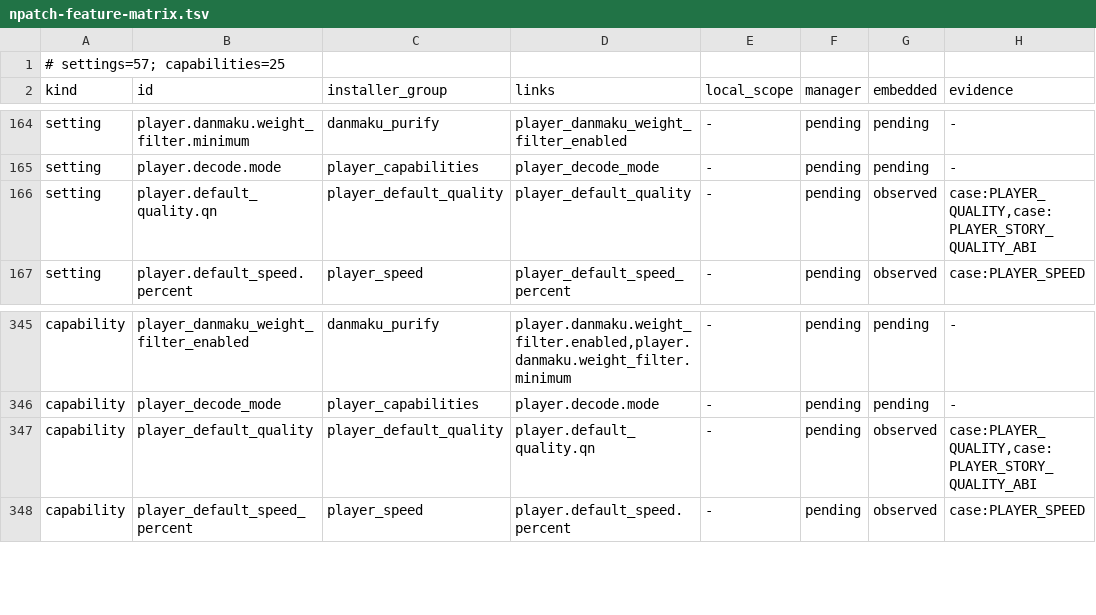
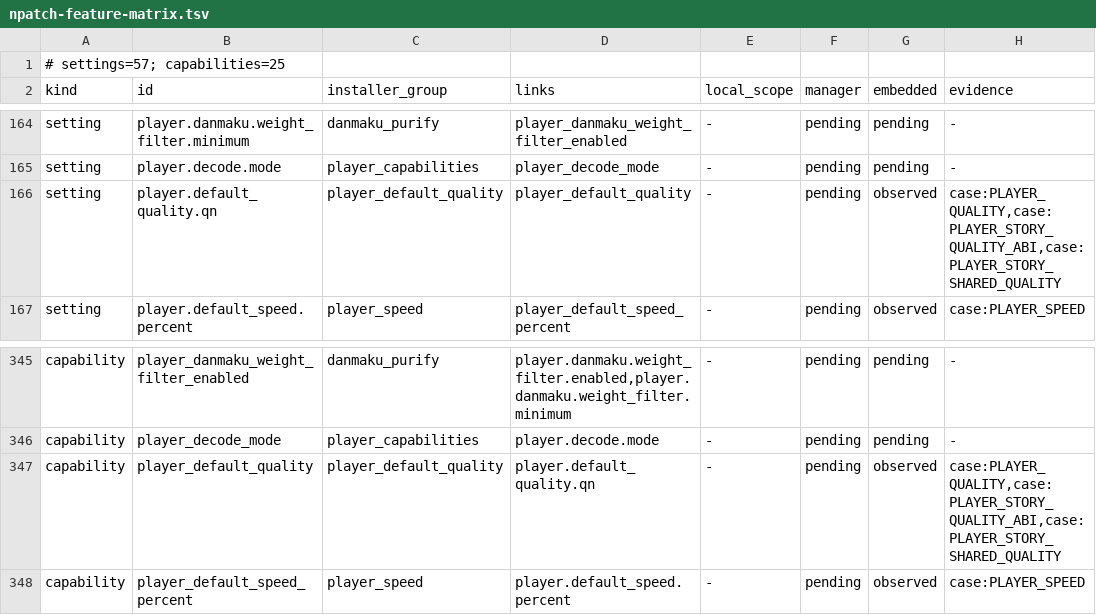
Before and after one commit to LiJiaHua1024/Bilibili_Innocent_Lab, a TSV file: docs/npatch-feature-matrix.tsv, drawn as a sheet; only a part is shown, gaps mark what is left out.

Commit message:
fix: apply story quality defaults to shared first videos
- Establish the initial playback generation at verified shared-ready lifecycle events and preserve it when creation completes.
- Admit shared UGC through matching Gemini resolver identifiers while retaining login, restriction, source and resource guards.
- Keep provenance weak and instance-specific, preserve manual choices across repeats, and invalidate failed generations.
- Add nine integration regressions and document native quality choices, configuration changes, return paths and disable recovery.

Validation: 3729 JVM tests with no failures and one skip; Debug and AndroidTest APKs; FastLint; real APK contracts; two embedded host regression tests; retained logged-in cache playback; acceptance matrix checks.

```diff
--- a/docs/npatch-feature-matrix.tsv
+++ b/docs/npatch-feature-matrix.tsv
@@ -165,3 +165,3 @@ setting	player.danmaku.weight_filter.minimum	danmaku_purify	player_danmaku_weigh
 setting	player.decode.mode	player_capabilities	player_decode_mode	-	pending	pending	-
-setting	player.default_quality.qn	player_default_quality	player_default_quality	-	pending	observed	case:PLAYER_QUALITY,case:PLAYER_STORY_QUALITY_ABI
+setting	player.default_quality.qn	player_default_quality	player_default_quality	-	pending	observed	case:PLAYER_QUALITY,case:PLAYER_STORY_QUALITY_ABI,case:PLAYER_STORY_SHARED_QUALITY
 setting	player.default_speed.percent	player_speed	player_default_speed_percent	-	pending	observed	case:PLAYER_SPEED
@@ -346,3 +346,3 @@ capability	player_danmaku_weight_filter_enabled	danmaku_purify	player.danmaku.we
 capability	player_decode_mode	player_capabilities	player.decode.mode	-	pending	pending	-
-capability	player_default_quality	player_default_quality	player.default_quality.qn	-	pending	observed	case:PLAYER_QUALITY,case:PLAYER_STORY_QUALITY_ABI
+capability	player_default_quality	player_default_quality	player.default_quality.qn	-	pending	observed	case:PLAYER_QUALITY,case:PLAYER_STORY_QUALITY_ABI,case:PLAYER_STORY_SHARED_QUALITY
 capability	player_default_speed_percent	player_speed	player.default_speed.percent	-	pending	observed	case:PLAYER_SPEED
```
Also changed, not shown: 12 other files.
